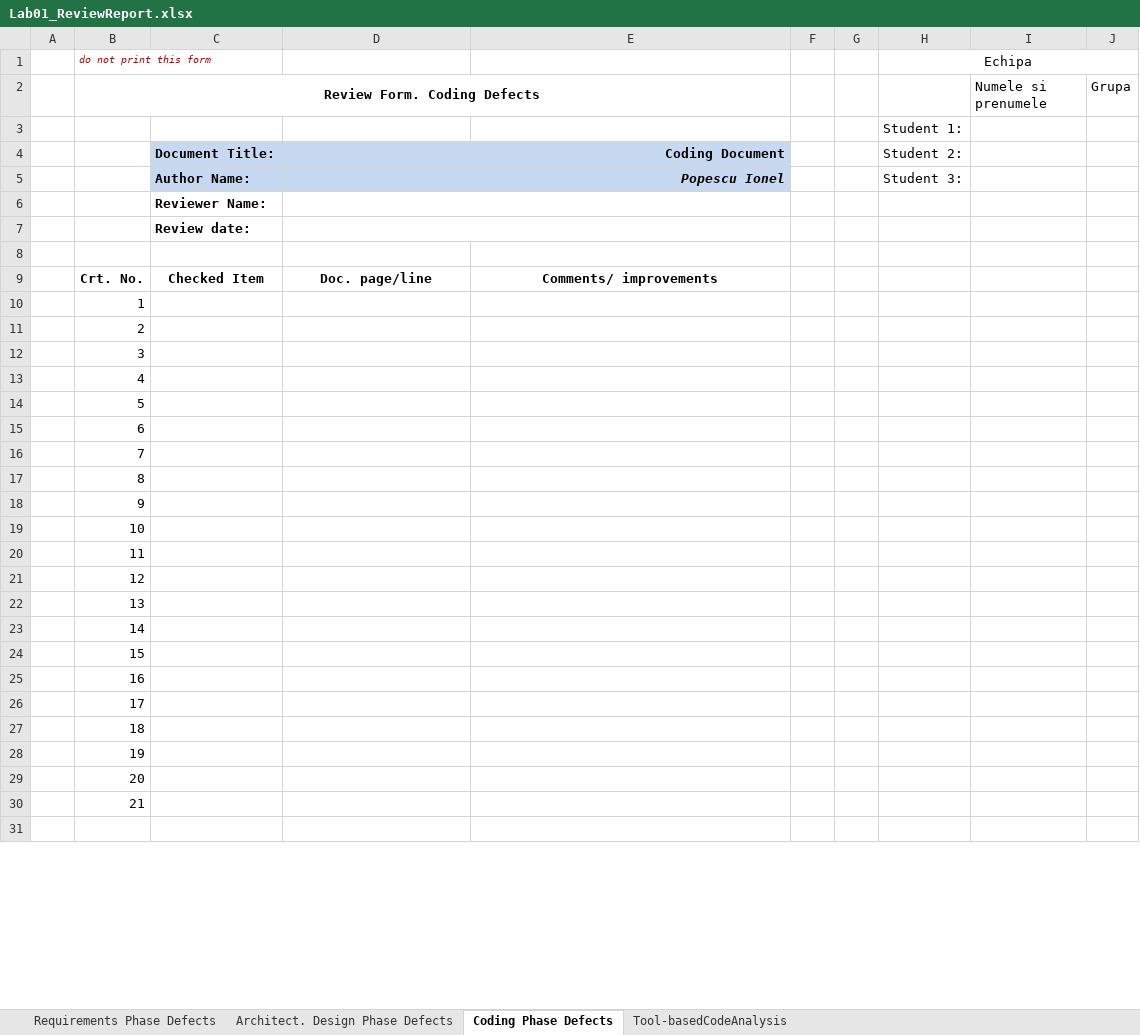
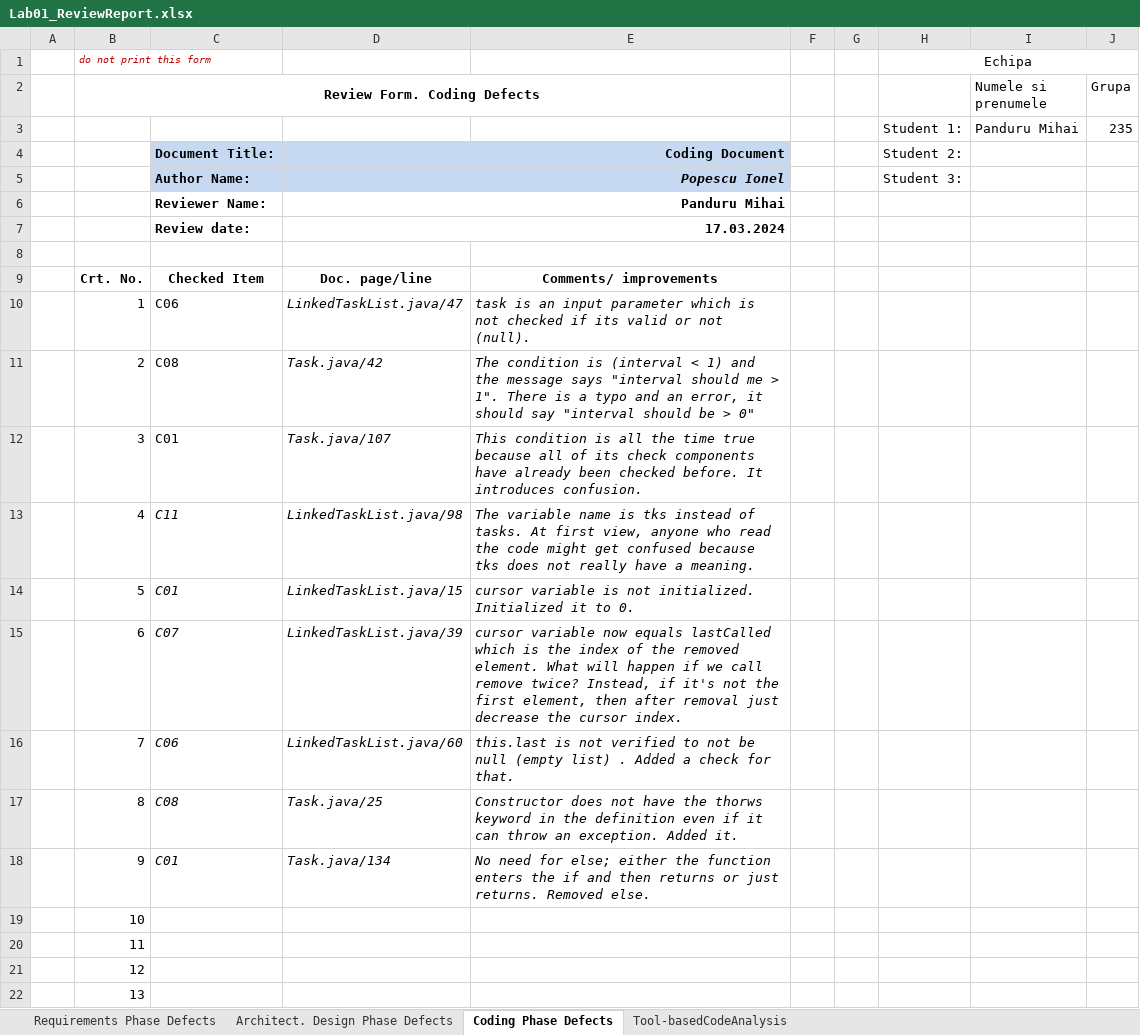
Before and after one commit to razvan404/tasks-verification-and-validation, an Excel workbook: docs/lab01/Lab01_ReviewReport.xlsx, sheet Coding Phase Defects, drawn as a sheet; only a part is shown; the shorter side is filled out with more unchanged rows; values as stored, in another font and other column widths than the file's, no borders; removed rows and columns are numbered as before the commit, all else as after; the diff covers the shown part only; the diff names each change by its address in the sheet, - before the commit and + after, or states it on an @@ line.

Commit message:
[L1] Code review

```diff
--- a/docs/lab01/Lab01_ReviewReport.xlsx (sheet Coding Phase Defects)
+++ b/docs/lab01/Lab01_ReviewReport.xlsx (sheet Coding Phase Defects)
-row 3:  |  |  |  |  |  |  | Student 1:
+row 3:  |  |  |  |  |  |  | Student 1: | Panduru Mihai | 235
-D6: (empty)
+D6: Panduru Mihai
-D7: (empty)
+D7: 17.03.2024
-C10: (empty)
+C10: C06
-D10: (empty)
+D10: LinkedTaskList.java/47
-E10: (empty)
+E10: task is an input parameter which is not checked if its valid or not (null).
-C11: (empty)
+C11: C08
-D11: (empty)
+D11: Task.java/42
-E11: (empty)
+E11: The condition is (interval < 1) and the message says "interval should me > 1". There is a typo and an error, it should say "interval should be > 0"
-C12: (empty)
+C12: C01
-D12: (empty)
+D12: Task.java/107
-E12: (empty)
+E12: This condition is all the time true because all of its check components have already been checked before. It introduces confusion.
-C13: (empty)
+C13: C11
-D13: (empty)
+D13: LinkedTaskList.java/98
-E13: (empty)
+E13: The variable name is tks instead of tasks. At first view, anyone who read the code might get confused because tks does not really have a meaning.
-C14: (empty)
+C14: C01
-D14: (empty)
+D14: LinkedTaskList.java/15
-E14: (empty)
+E14: cursor variable is not initialized. Initialized it to 0.
-C15: (empty)
+C15: C07
-D15: (empty)
+D15: LinkedTaskList.java/39
-E15: (empty)
+E15: cursor variable now equals lastCalled which is the index of the removed element. What will happen if we call remove twice? Instead, if it's not the first element, then after removal just decrease the cursor index.
-C16: (empty)
+C16: C06
-D16: (empty)
+D16: LinkedTaskList.java/60
-E16: (empty)
+E16: this.last is not verified to not be null (empty list) . Added a check for that.
-C17: (empty)
+C17: C08
-D17: (empty)
+D17: Task.java/25
-E17: (empty)
+E17: Constructor does not have the thorws keyword in the definition even if it can throw an exception. Added it.
-C18: (empty)
+C18: C01
-D18: (empty)
+D18: Task.java/134
-E18: (empty)
+E18: No need for else; either the function enters the if and then returns or just returns. Removed else.
```
Also changed, not shown: 1 edited cell elsewhere in this sheet, 4 other files.
